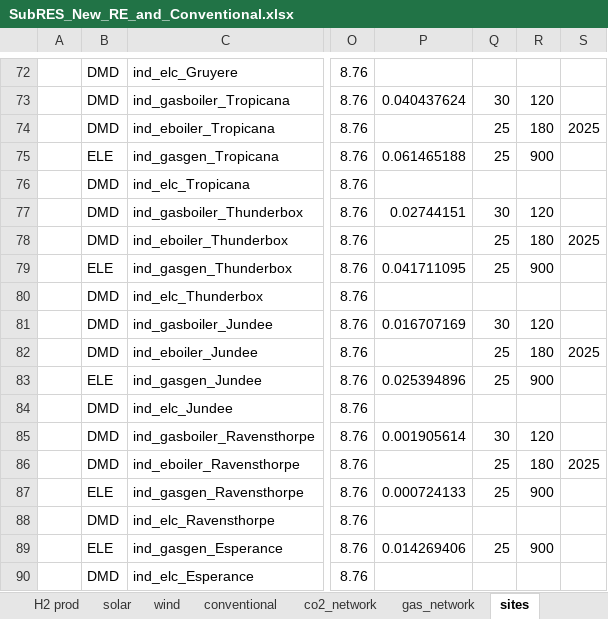
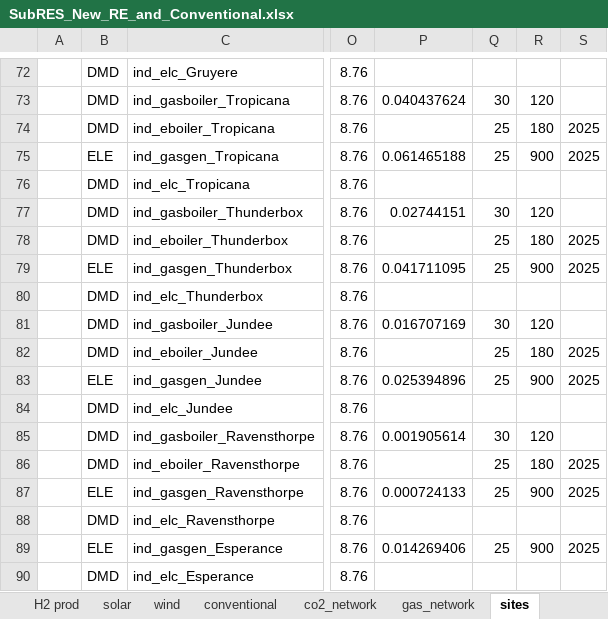
Before and after one commit to akanudia/VerveStacks_SWIS_grids_kan20, an Excel workbook: SubRES_Tmpl/SubRES_New_RE_and_Conventional.xlsx, sheet sites, drawn as a sheet; only a part is shown, gaps mark what is left out; values as stored, in another font and other column widths than the file's, no borders; the diff covers the shown part only; the diff names each change by its address in the sheet, - before the commit and + after, or states it on an @@ line.

```diff
--- a/SubRES_Tmpl/SubRES_New_RE_and_Conventional.xlsx (sheet sites)
+++ b/SubRES_Tmpl/SubRES_New_RE_and_Conventional.xlsx (sheet sites)
-S75: (empty)
+S75: 2025
-S79: (empty)
+S79: 2025
-S83: (empty)
+S83: 2025
-S87: (empty)
+S87: 2025
-S89: (empty)
+S89: 2025
```
Also changed, not shown: 7 edited cells elsewhere in this sheet, sheet solar, SubRES_Tmpl/SubRES_New_RE_and_Conventional_Trans.xlsx, SuppXLS/Scen_Base_VS.xlsx, 16 other files.
